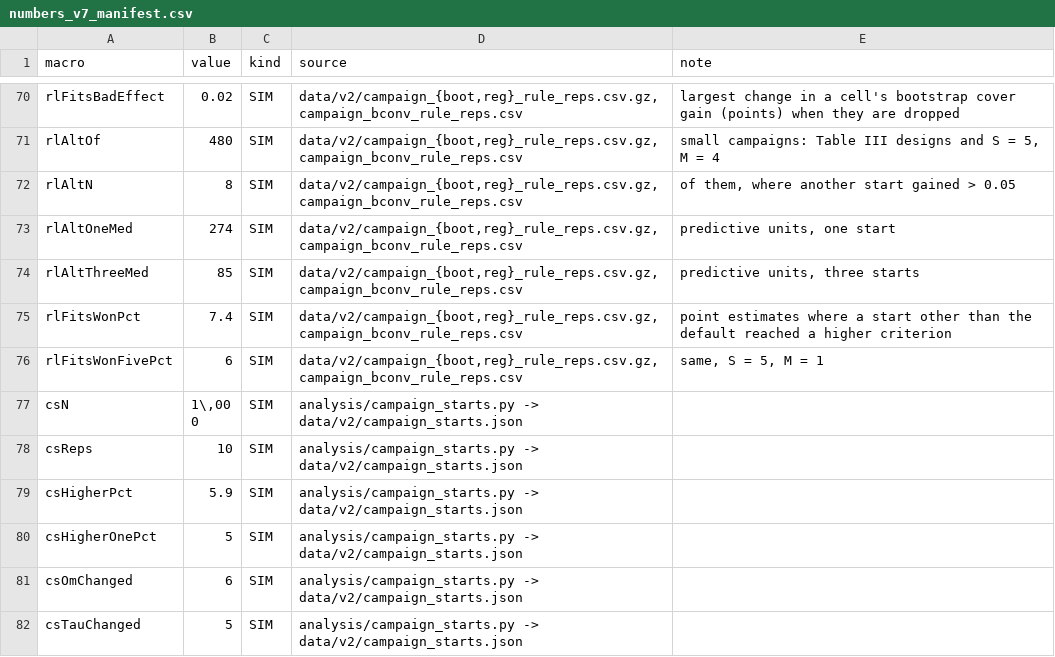
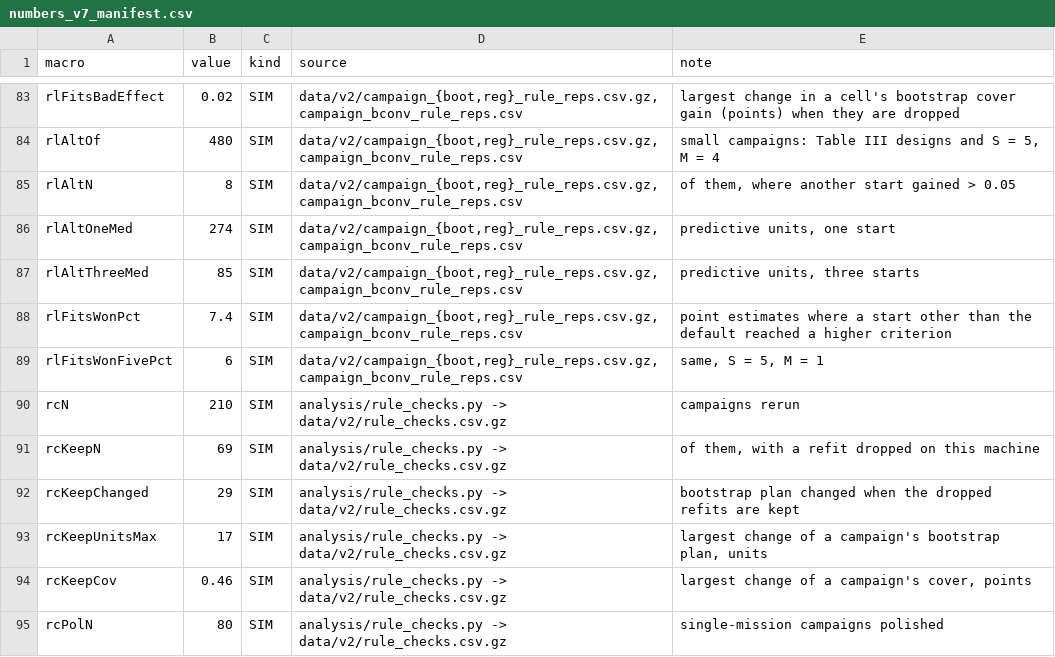
Before and after one commit to ralorin/passenger-ship-spares, a CSV file: paper/numbers_v7_manifest.csv, drawn as a sheet; only a part is shown, gaps mark what is left out; the shorter side is filled out with more unchanged rows; the diff covers the shown part only; the diff names each change by its address in the sheet, - before the commit and + after, or states it on an @@ line.

Commit message:
Revision of 8 November 2026: cover accuracy, rule checks, wording
- cover_accuracy.py: certified optima of Tables I, II and V on a finer
  lattice and searched again at 0.99 - 1e-6
- rule_checks.py: bootstrap campaigns rerun on one machine with dropped
  refits kept and with every fit polished (SPARES_KEEP_FAILED, SPARES_POLISH)
- Sections III-A, IV-D, V-A and V-B reworded; code tag v1.1-tr

```diff
--- a/paper/numbers_v7_manifest.csv
+++ b/paper/numbers_v7_manifest.csv
+row 90: rcN | 210 | SIM | analysis/rule_checks.py -> data/v2/rule_checks.csv.gz | campaigns rerun
+row 91: rcKeepN | 69 | SIM | analysis/rule_checks.py -> data/v2/rule_checks.csv.gz | of them, with a refit dropped on this machine
+row 92: rcKeepChanged | 29 | SIM | analysis/rule_checks.py -> data/v2/rule_checks.csv.gz | bootstrap plan changed when the dropped refits are kept
+row 93: rcKeepUnitsMax | 17 | SIM | analysis/rule_checks.py -> data/v2/rule_checks.csv.gz | largest change of a campaign's bootstrap plan, units
+row 94: rcKeepCov | 0.46 | SIM | analysis/rule_checks.py -> data/v2/rule_checks.csv.gz | largest change of a campaign's cover, points
+row 95: rcPolN | 80 | SIM | analysis/rule_checks.py -> data/v2/rule_checks.csv.gz | single-mission campaigns polished
```
Also changed, not shown: 18 added rows elsewhere in this file, 21 other files.
